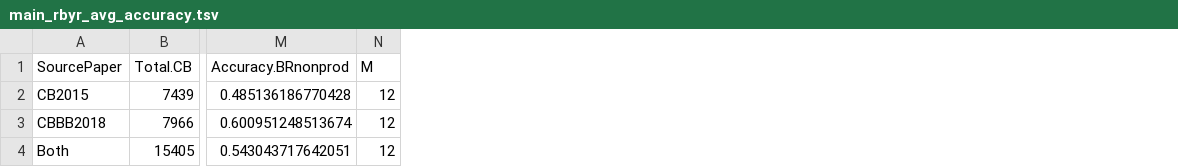
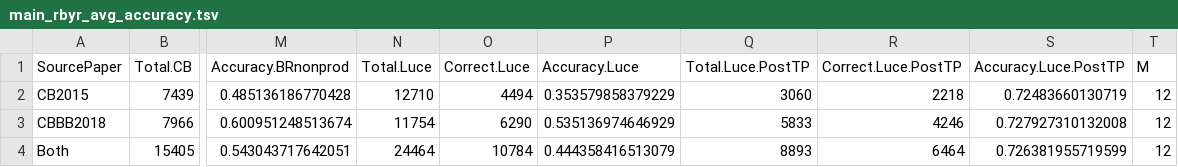
Before and after one commit to scaplan/name-game, a TSV file: paperfigs/numbers/main_rbyr_avg_accuracy.tsv, drawn as a sheet; only a part is shown, gaps mark what is left out; the diff names each change by its address in the sheet, - before the commit and + after, or states it on an @@ line.

```diff
--- a/paperfigs/numbers/main_rbyr_avg_accuracy.tsv
+++ b/paperfigs/numbers/main_rbyr_avg_accuracy.tsv
+column N (Total.Luce), rows 2-4: 12710 | 11754 | 24464
+column O (Correct.Luce), rows 2-4: 4494 | 6290 | 10784
+column P (Accuracy.Luce), rows 2-4: 0.353579858379229 | 0.535136974646929 | 0.444358416513079
+column Q (Total.Luce.PostTP), rows 2-4: 3060 | 5833 | 8893
+column R (Correct.Luce.PostTP), rows 2-4: 2218 | 4246 | 6464
+column S (Accuracy.Luce.PostTP), rows 2-4: 0.72483660130719 | 0.727927310132008 | 0.726381955719599
```
Also changed, not shown: output/bayestippingpoint/bayes_tipping_point_simulation_summary.csv, output/bayestippingpoint/nobayesparamconfigs.tsv, 52 other files.
